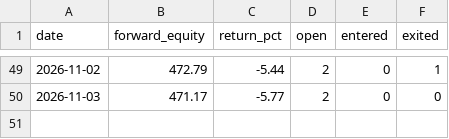
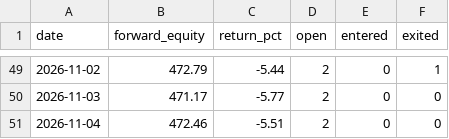
Before and after one commit to magic-emperor/AI-finance, a CSV file: engine/output/paper_equity_us_crypto_etf.csv, drawn as a sheet; only a part is shown, gaps mark what is left out; the diff names each change by its address in the sheet, - before the commit and + after, or states it on an @@ line.

```diff
--- a/engine/output/paper_equity_us_crypto_etf.csv
+++ b/engine/output/paper_equity_us_crypto_etf.csv
+row 51: 2026-11-04 | 472.46 | -5.51 | 2 | 0 | 0
```
